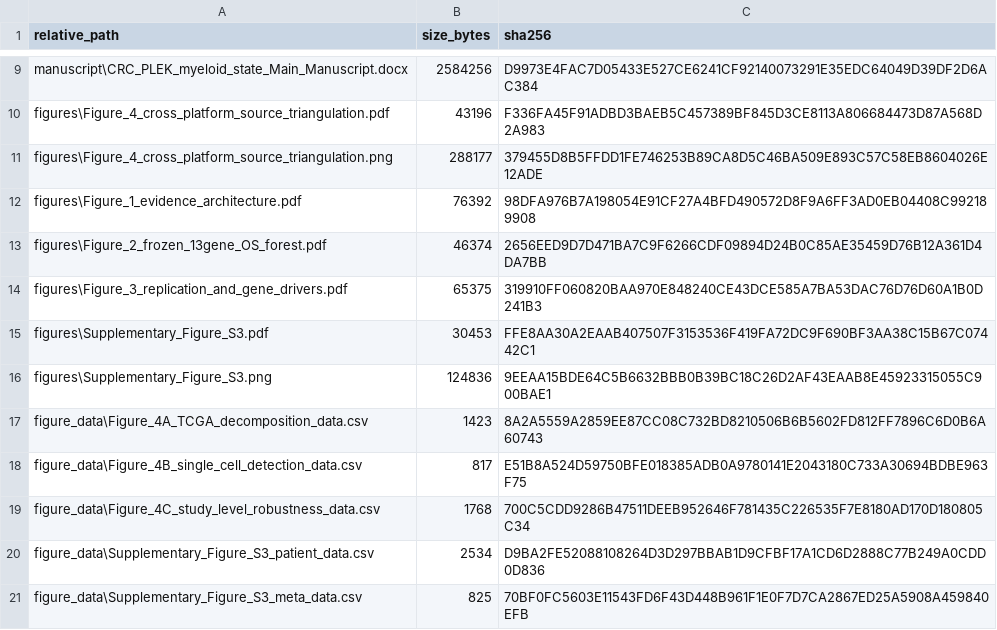
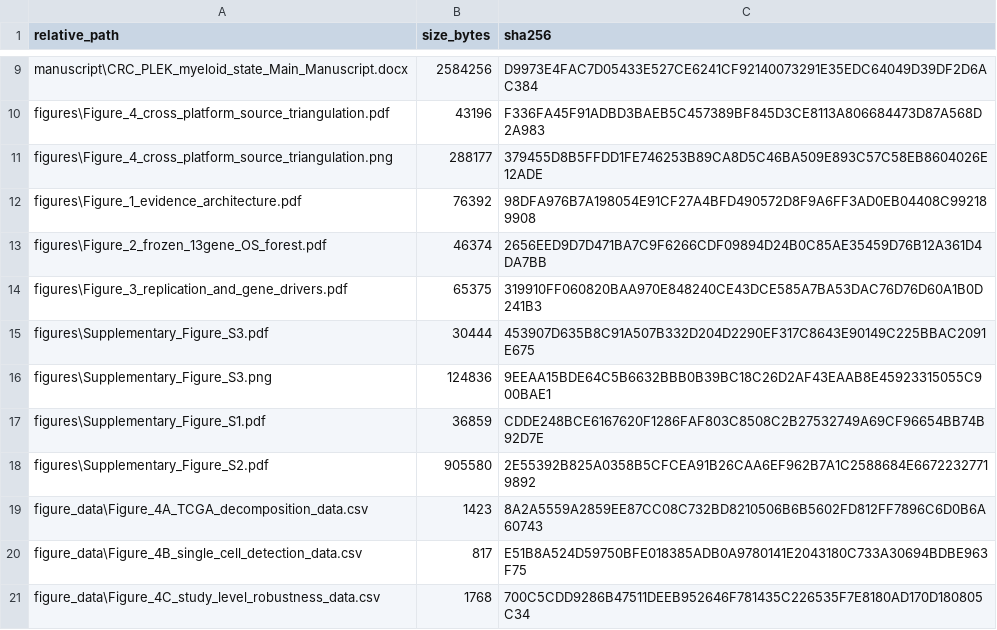
Before and after one commit to JianxinGuan/CRC_PLEK_myeloid_state, a CSV file: checksums/SHA256_MANIFEST.csv, drawn as a sheet; only a part is shown, gaps mark what is left out; the shorter side is filled out with more unchanged rows.

Commit message:
Synchronize supplementary figure assets

```diff
--- a/checksums/SHA256_MANIFEST.csv
+++ b/checksums/SHA256_MANIFEST.csv
@@ -14,4 +14,6 @@
 "figures\Figure_3_replication_and_gene_drivers.pdf","65375","319910FF060820BAA970E848240CE43DCE585A7BA53DAC76D76D60A1B0D241B3"
-"figures\Supplementary_Figure_S3.pdf","30453","FFE8AA30A2EAAB407507F3153536F419FA72DC9F690BF3AA38C15B67C07442C1"
+"figures\Supplementary_Figure_S3.pdf","30444","453907D635B8C91A507B332D204D2290EF317C8643E90149C225BBAC2091E675"
 "figures\Supplementary_Figure_S3.png","124836","9EEAA15BDE64C5B6632BBB0B39BC18C26D2AF43EAAB8E45923315055C900BAE1"
+"figures\Supplementary_Figure_S1.pdf","36859","CDDE248BCE6167620F1286FAF803C8508C2B27532749A69CF96654BB74B92D7E"
+"figures\Supplementary_Figure_S2.pdf","905580","2E55392B825A0358B5CFCEA91B26CAA6EF962B7A1C2588684E66722327719892"
 "figure_data\Figure_4A_TCGA_decomposition_data.csv","1423","8A2A5559A2859EE87CC08C732BD8210506B6B5602FD812FF7896C6D0B6A60743"
```
